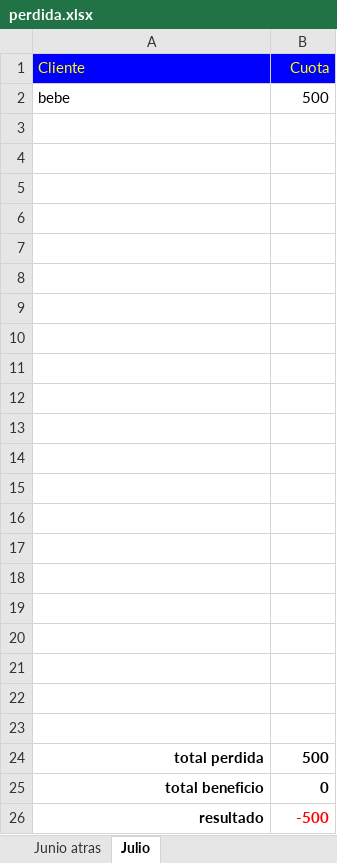
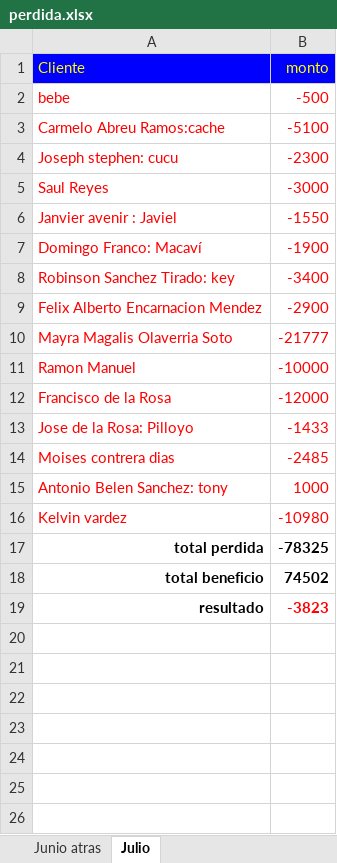
Before and after one commit to Adelson-org/utilitario, an Excel workbook: Prestamos 2.0/perdida.xlsx, sheet Julio, drawn as a sheet; values as stored, in another font and other column widths than the file's, no borders; conditional formats not drawn; removed rows and columns are numbered as before the commit, all else as after; the diff names each change by its address in the sheet, - before the commit and + after, or states it on an @@ line.

```diff
--- a/Prestamos 2.0/perdida.xlsx (sheet Julio)
+++ b/Prestamos 2.0/perdida.xlsx (sheet Julio)
-B1: Cuota
+B1: monto
-A2:B2 text colour: black
+A2:B2 text colour: #FF0000
-B2 (monto): 500
+B2 (monto): -500
-row 3: (empty)
+row 3: Carmelo Abreu Ramos:cache | -5100
-row 4: (empty)
+row 4: Joseph stephen: cucu | -2300
-row 5: (empty)
+row 5: Saul Reyes | -3000
-row 6: (empty)
+row 6: Janvier avenir : Javiel | -1550
-row 7: (empty)
+row 7: Domingo Franco: Macaví | -1900
-row 8: (empty)
+row 8: Robinson Sanchez Tirado: key | -3400
-row 9: (empty)
+row 9: Felix Alberto Encarnacion Mendez | -2900
-row 10: (empty)
+row 10: Mayra Magalis Olaverria Soto | -21777
-row 11: (empty)
+row 11: Ramon Manuel | -10000
-row 12: (empty)
+row 12: Francisco de la Rosa | -12000
-row 13: (empty)
+row 13: Jose de la Rosa: Pilloyo | -1433
-row 14: (empty)
+row 14: Moises contrera dias | -2485
-row 15: (empty)
+row 15: Antonio Belen Sanchez: tony | 1000
-row 16: (empty)
+row 16: Kelvin vardez | -10980
-row 17: (empty)
-row 18: (empty)
-row 19: (empty)
-row 20: (empty)
-row 21: (empty)
-row 22: (empty)
-row 23: (empty)
-B17 (monto): 500
+B17 (monto): -78325
-B18 (monto): 0
+B18 (monto): 74502
-B19 (monto): -500
+B19 (monto): -3823
```
Also changed, not shown: sheet Junio atras, hidden cells, Contabilidad/contabilidad.xlsx, Prestamos 2.0/capacidad de pago.xlsx, 2 other files.
